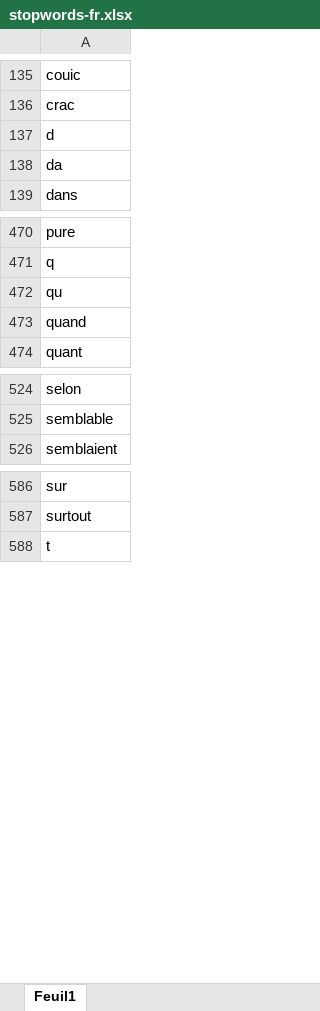
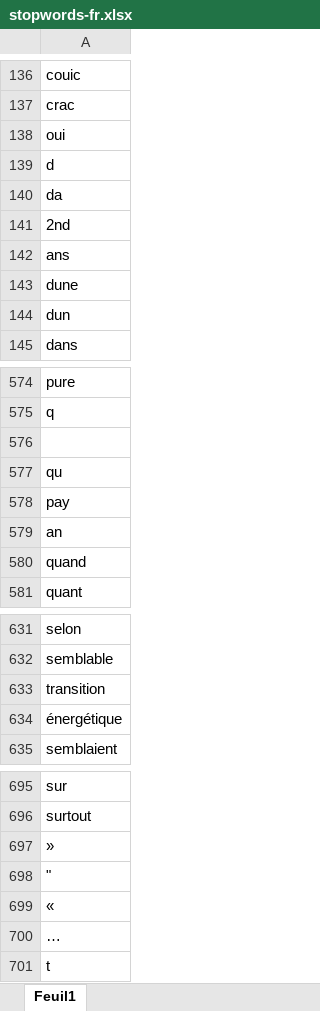
Before and after one commit to LobsterOrganization/LobsterTwitterScrapping, an Excel workbook: pythonFile/stopwords-fr.xlsx, sheet Feuil1, drawn as a sheet; only a part is shown, gaps mark what is left out; values as stored, in another font and other column widths than the file's, no borders; the diff covers the shown part only; the diff names each change by its address in the sheet, - before the commit and + after, or states it on an @@ line.

```diff
--- a/pythonFile/stopwords-fr.xlsx (sheet Feuil1)
+++ b/pythonFile/stopwords-fr.xlsx (sheet Feuil1)
+row 138: oui
+row 141: 2nd
+row 142: ans
+row 143: dune
+row 144: dun
+row 576: (empty)
+row 578: pay
+row 579: an
+row 633: transition
+row 634: énergétique
+row 697: »
+row 698: "
+row 699: «
+row 700: …
```
Also changed, not shown: 72 added rows and 27 moved rows elsewhere in this sheet, 11 other files.
